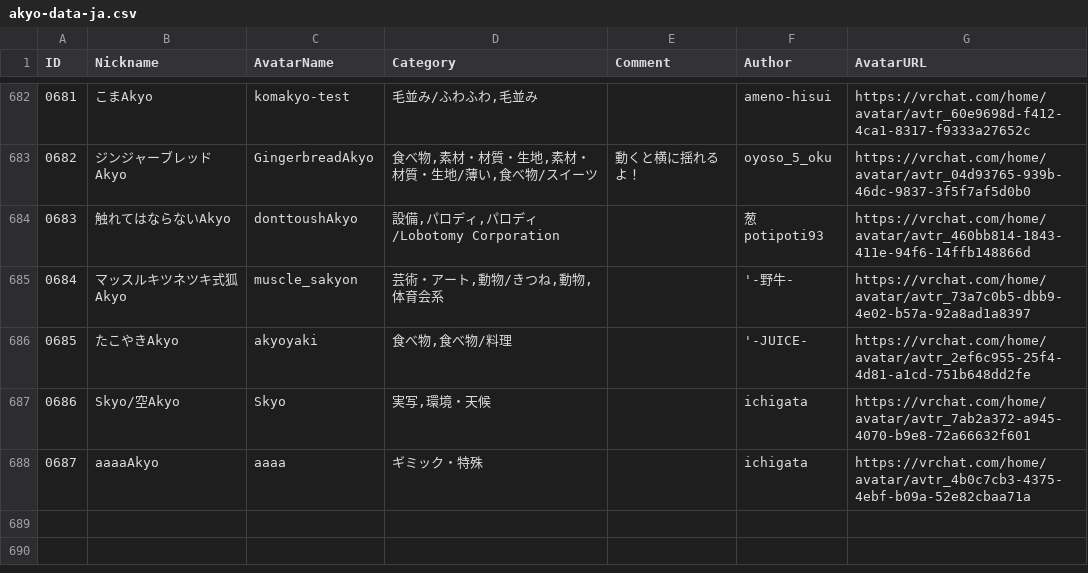
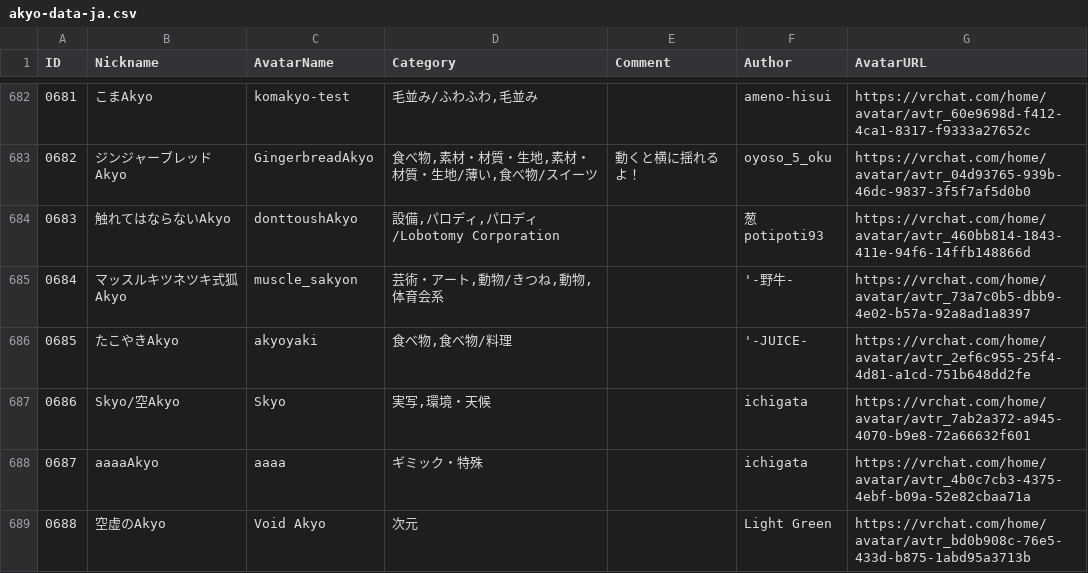
Before and after one commit to rad-vrc/Akyodex, a CSV file: data/akyo-data-ja.csv, drawn as a sheet; only a part is shown, gaps mark what is left out; the diff names each change by its address in the sheet, - before the commit and + after, or states it on an @@ line.

Commit message:
Add Akyo #0688: Void Akyo

```diff
--- a/data/akyo-data-ja.csv
+++ b/data/akyo-data-ja.csv
+row 689: 0688 | 空虚のAkyo | Void Akyo | 次元 |  | Light Green | https://vrchat.com/home/avatar/avtr_bd0b908c-76e5-433d-b875-1abd95a3713b
```
